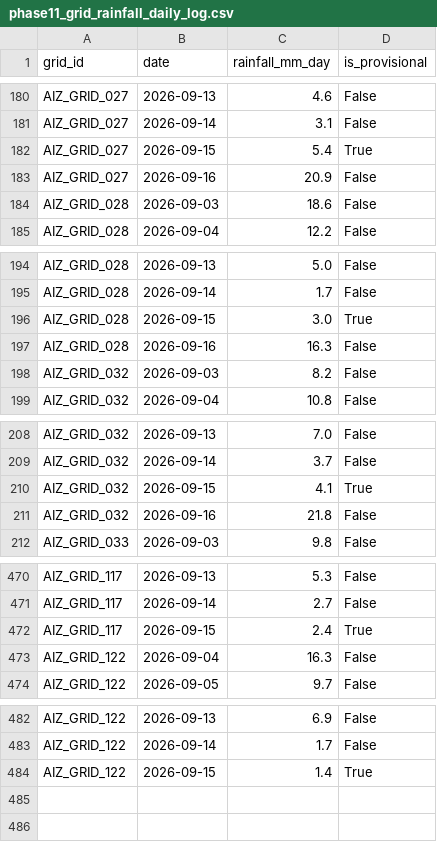
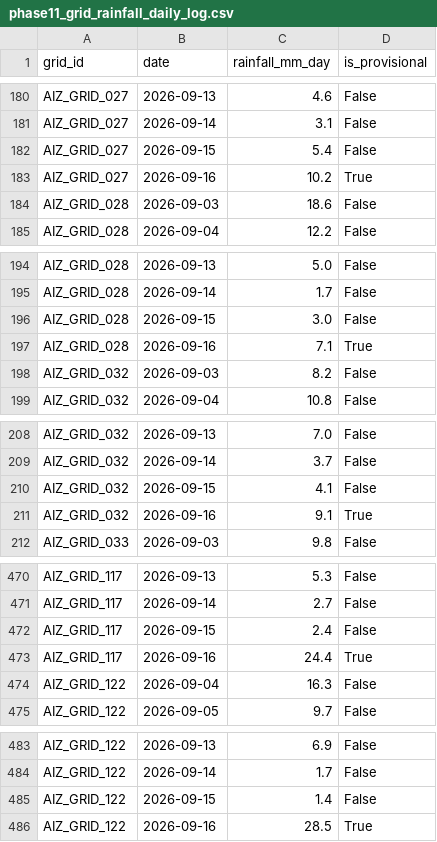
Before and after one commit to aadityachaudhary081-maker/sih, a CSV file: phase11_grid_rainfall_daily_log.csv, drawn as a sheet; only a part is shown, gaps mark what is left out; the diff covers the shown part only.

```diff
--- a/phase11_grid_rainfall_daily_log.csv
+++ b/phase11_grid_rainfall_daily_log.csv
@@ -181,4 +181,4 @@ AIZ_GRID_027,2026-09-13,4.6,False
 AIZ_GRID_027,2026-09-14,3.1,False
-AIZ_GRID_027,2026-09-15,5.4,True
-AIZ_GRID_027,2026-09-16,20.9,False
+AIZ_GRID_027,2026-09-15,5.4,False
+AIZ_GRID_027,2026-09-16,10.2,True
 AIZ_GRID_028,2026-09-03,18.6,False
@@ -195,4 +195,4 @@ AIZ_GRID_028,2026-09-13,5.0,False
 AIZ_GRID_028,2026-09-14,1.7,False
-AIZ_GRID_028,2026-09-15,3.0,True
-AIZ_GRID_028,2026-09-16,16.3,False
+AIZ_GRID_028,2026-09-15,3.0,False
+AIZ_GRID_028,2026-09-16,7.1,True
 AIZ_GRID_032,2026-09-03,8.2,False
@@ -209,4 +209,4 @@ AIZ_GRID_032,2026-09-13,7.0,False
 AIZ_GRID_032,2026-09-14,3.7,False
-AIZ_GRID_032,2026-09-15,4.1,True
-AIZ_GRID_032,2026-09-16,21.8,False
+AIZ_GRID_032,2026-09-15,4.1,False
+AIZ_GRID_032,2026-09-16,9.1,True
 AIZ_GRID_033,2026-09-03,9.8,False
@@ -471,3 +471,4 @@ AIZ_GRID_117,2026-09-13,5.3,False
 AIZ_GRID_117,2026-09-14,2.7,False
-AIZ_GRID_117,2026-09-15,2.4,True
+AIZ_GRID_117,2026-09-15,2.4,False
+AIZ_GRID_117,2026-09-16,24.4,True
 AIZ_GRID_122,2026-09-04,16.3,False
@@ -483,2 +484,3 @@ AIZ_GRID_122,2026-09-13,6.9,False
 AIZ_GRID_122,2026-09-14,1.7,False
-AIZ_GRID_122,2026-09-15,1.4,True
+AIZ_GRID_122,2026-09-15,1.4,False
+AIZ_GRID_122,2026-09-16,28.5,True
```
Also changed, not shown: 42 edited cells elsewhere in this file, data/all_daily_live_predictions.csv, data/latest_location_risk.csv, 1 other file.
